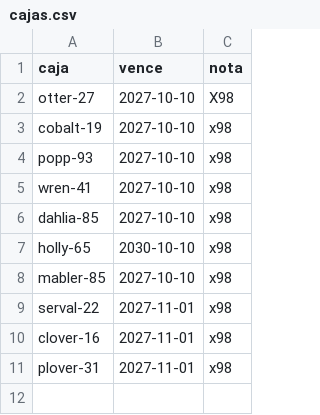
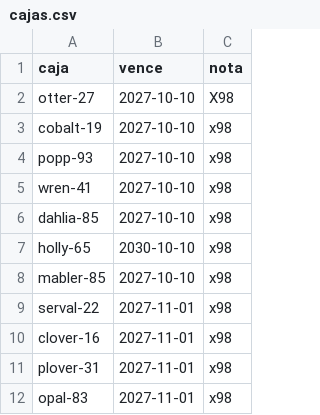
Before and after one commit to live-plus96/tv, a CSV file: cajas.csv, drawn as a sheet.

Commit message:
Add new entry for opal-83 in cajas.csv

```diff
--- a/cajas.csv
+++ b/cajas.csv
@@ -11 +11,2 @@ clover-16,2027-11-01,x98
 plover-31,2027-11-01,x98
+opal-83,2027-11-01,x98
```
